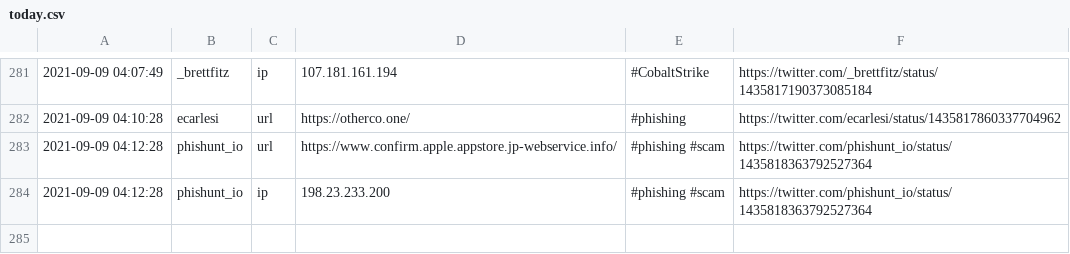
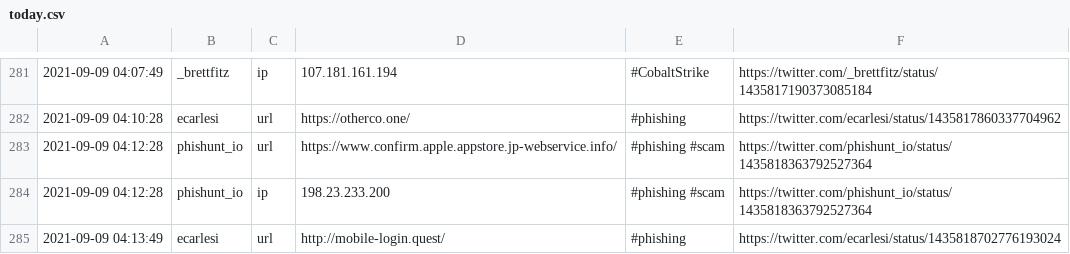
Before and after one commit to Shivammalaviya/TweetFeed, a CSV file: today.csv, drawn as a sheet; only a part is shown, gaps mark what is left out; the diff names each change by its address in the sheet, - before the commit and + after, or states it on an @@ line.

```diff
--- a/today.csv
+++ b/today.csv
+row 285: 2021-09-09 04:13:49 | ecarlesi | url | http://mobile-login.quest/ | #phishing | https://twitter.com/ecarlesi/status/1435818702776193024
```
Also changed, not shown: Sep_2021/20210909.csv, week.csv, 3 other files.
